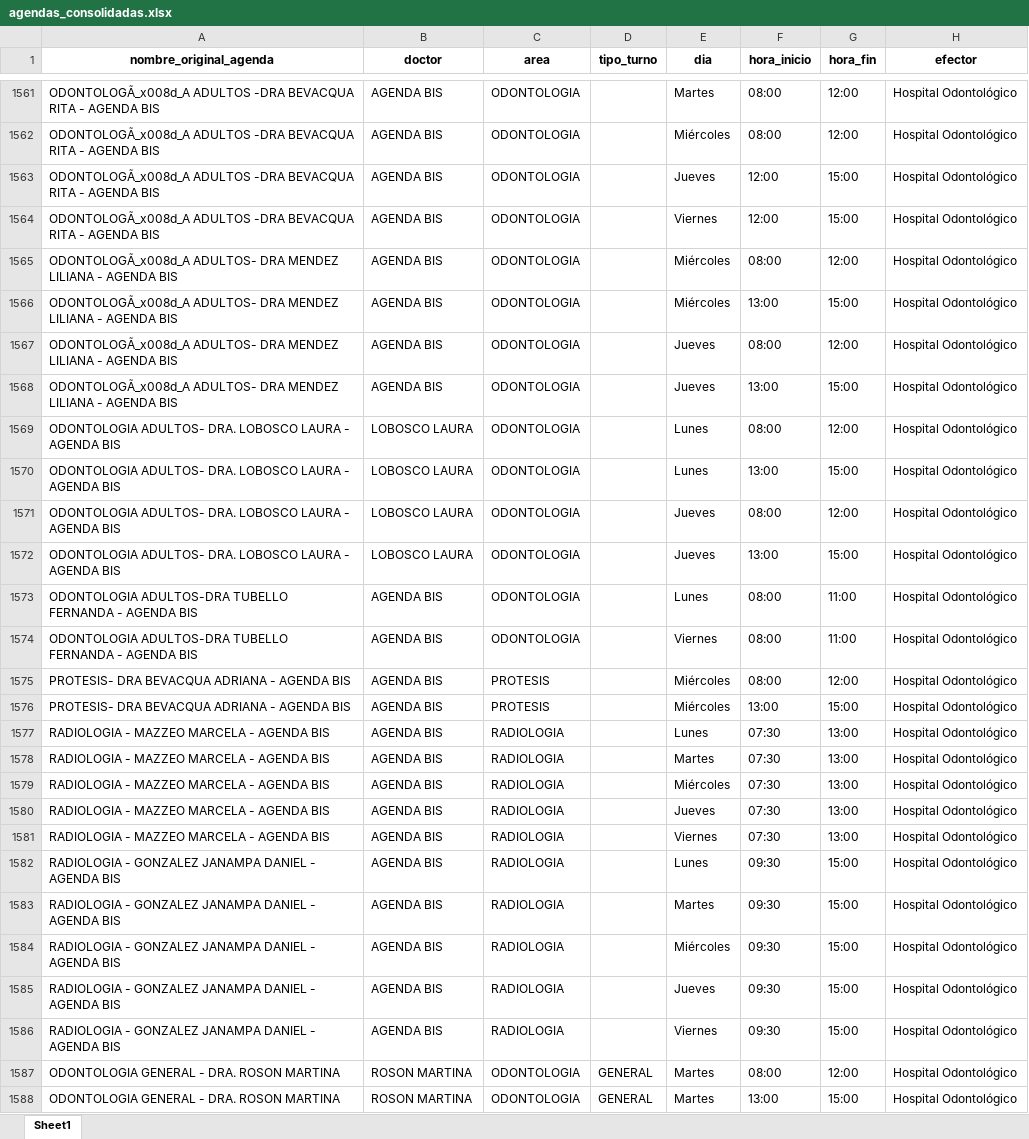
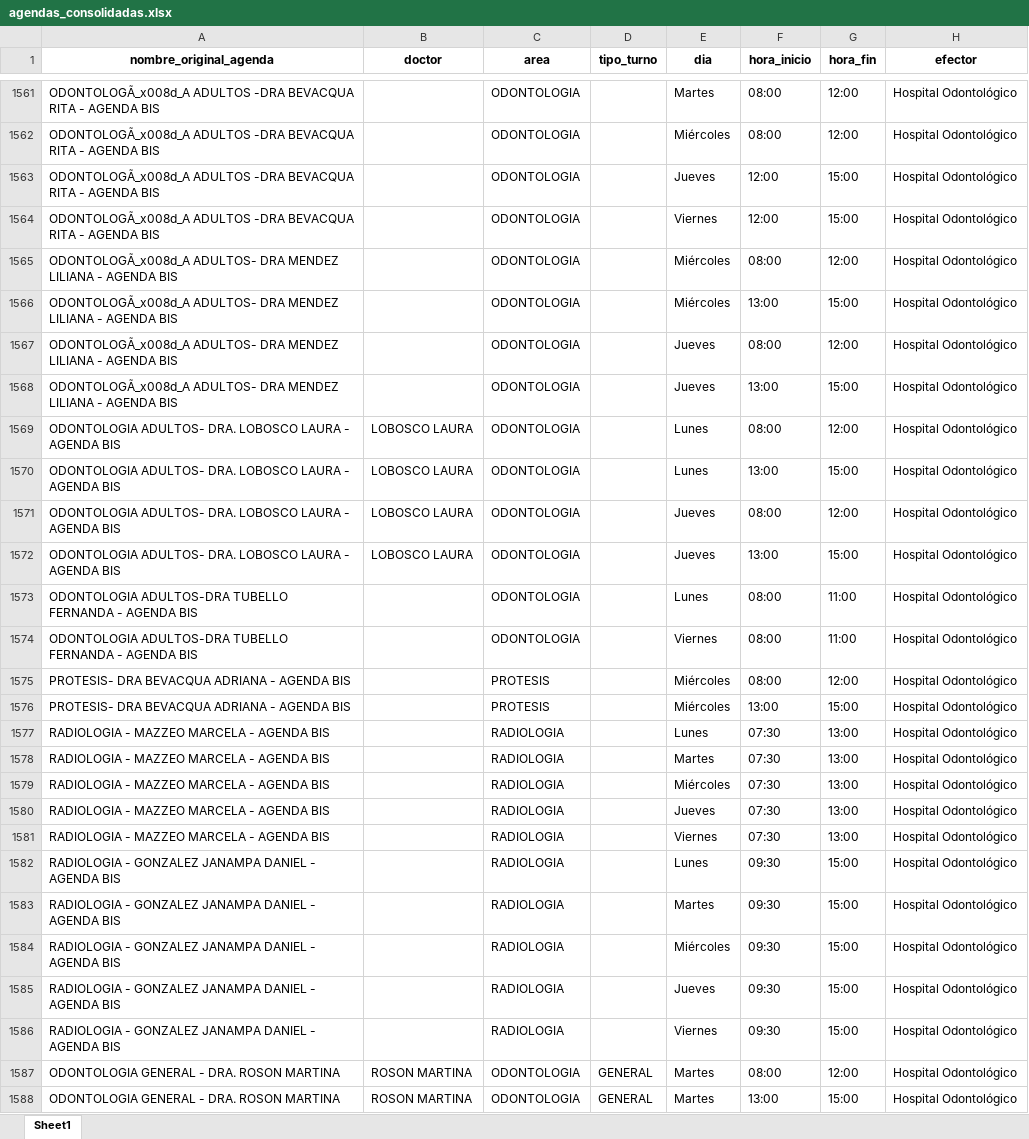
Before and after one commit to LucasRosenz/normalizacion_hcsi, an Excel workbook: datos/csv_procesado/agendas_consolidadas.xlsx, sheet Sheet1, drawn as a sheet; only a part is shown, gaps mark what is left out; values as stored, in another font and other column widths than the file's, no borders; the diff covers the shown part only; the diff names each change by its address in the sheet, - before the commit and + after, or states it on an @@ line.

Commit message:
Update agendas_consolidadas.xlsx with new processed data

```diff
--- a/datos/csv_procesado/agendas_consolidadas.xlsx (sheet Sheet1)
+++ b/datos/csv_procesado/agendas_consolidadas.xlsx (sheet Sheet1)
-B1561:B1568 (doctor): AGENDA BIS
+B1561:B1568 (doctor): (empty)
-B1573:B1586 (doctor): AGENDA BIS
+B1573:B1586 (doctor): (empty)
```
Also changed, not shown: 97 edited cells elsewhere in this sheet, 2 other files.
